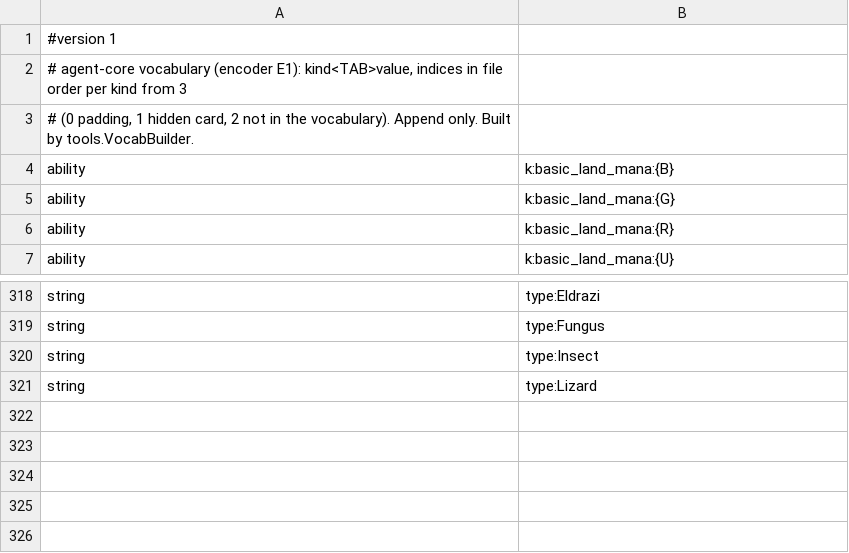
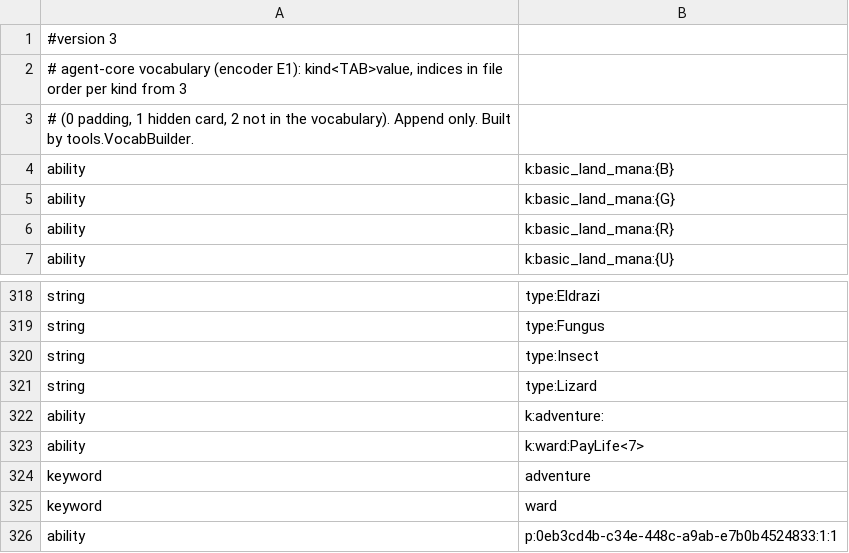
Before and after one commit to sterilizedmilk/magicdosa, a TSV file: agent-core/src/main/resources/magicdosa/agent/encoder/vocab.tsv, drawn as a sheet; only a part is shown, gaps mark what is left out.

```diff
--- a/agent-core/src/main/resources/magicdosa/agent/encoder/vocab.tsv
+++ b/agent-core/src/main/resources/magicdosa/agent/encoder/vocab.tsv
@@ -1,2 +1,2 @@
-#version 1
+#version 3
 # agent-core vocabulary (encoder E1): kind<TAB>value, indices in file order per kind from 3
@@ -321 +321,6 @@ string	type:Insect
 string	type:Lizard
+ability	k:adventure:
+ability	k:ward:PayLife<7>
+keyword	adventure
+keyword	ward
+ability	p:0eb3cd4b-c34e-448c-a9ab-e7b0b4524833:1:1
```
Also changed, not shown: adapter/forge-adapter/src/main/resources/magicdosa/adapter/forge/ability-overrides.tsv, 26 other files.
